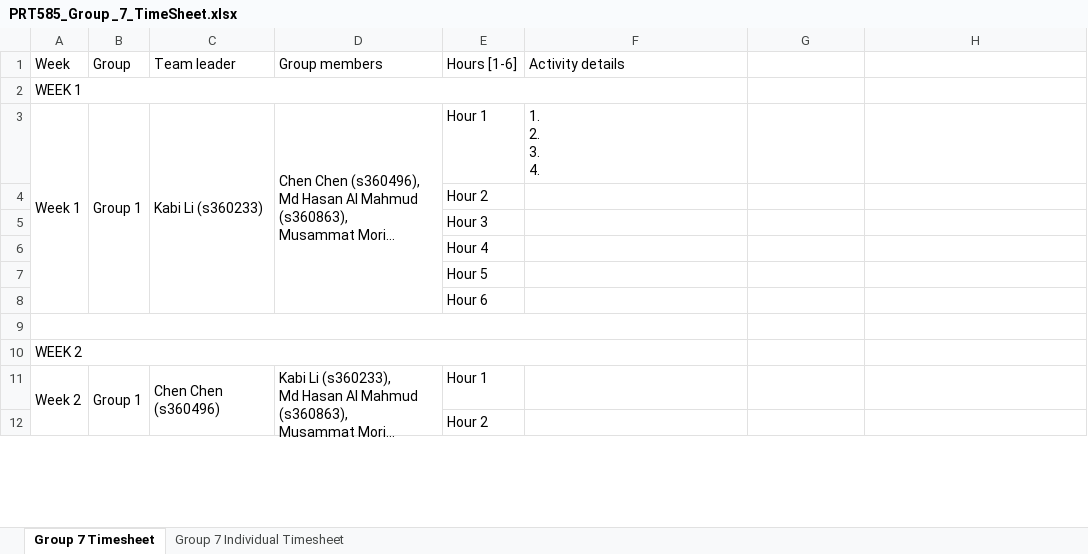
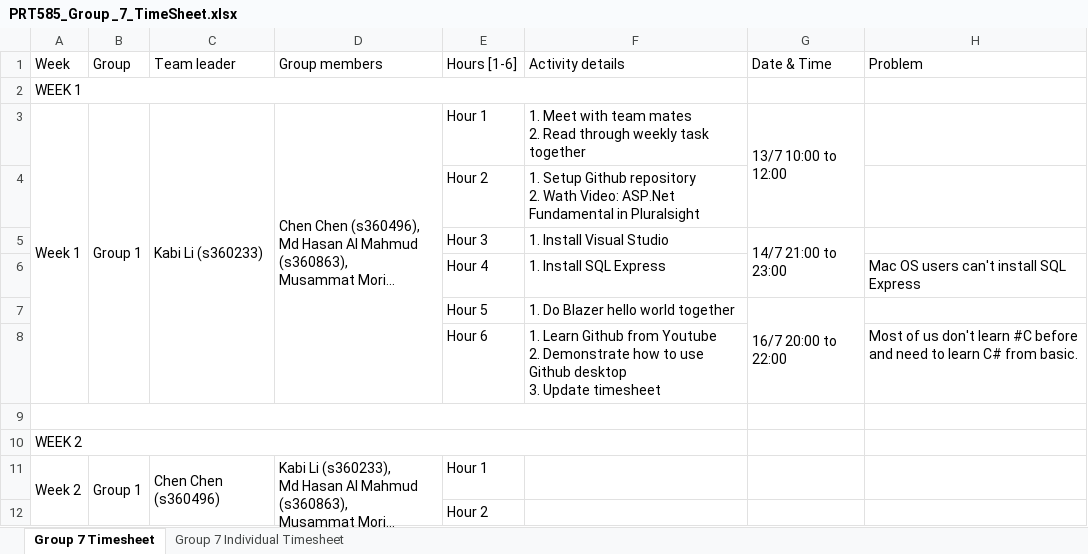
Before and after one commit to kkkkabi/PRT585-TEAM7, an Excel workbook: PRT585_Group _7_TimeSheet.xlsx, sheet Group 7 Timesheet, drawn as a sheet; only a part is shown; long unchanged cells end in …; values as stored, in another font and other column widths than the file's, no cell formats; removed rows and columns are numbered as before the commit, all else as after; ↵ is a line break in a cell; the diff names each change by its address in the sheet, - before the commit and + after, or states it on an @@ line.

Commit message:
timesheet update

```diff
--- a/PRT585_Group _7_TimeSheet.xlsx (sheet Group 7 Timesheet)
+++ b/PRT585_Group _7_TimeSheet.xlsx (sheet Group 7 Timesheet)
-G1: (empty)
+G1: Date & Time
-H1: (empty)
+H1: Problem
-F3 (Activity details): 1. ↵ 2. ↵ 3. ↵ 4.
+F3 (Activity details): 1. Meet with team mates ↵ 2. Read through weekly task together
-G3 (Date & Time): (empty)
+G3 (Date & Time): 13/7 10:00 to 12:00
+G3:G4 merged
-F4 (Activity details): (empty)
+F4 (Activity details): 1. Setup Github repository ↵ 2. Wath Video: ASP.Net Fundamental in Pluralsight
-row 5:  |  |  |  | Hour 3
-row 6:  |  |  |  | Hour 4
-row 7:  |  |  |  | Hour 5
-row 8:  |  |  |  | Hour 6
+row 5:  |  |  |  | Hour 3 | 1. Install Visual Studio | 14/7 21:00 to 23:00
+row 6:  |  |  |  | Hour 4 | 1. Install SQL Express |  | Mac OS users can't install SQL Express
+row 7:  |  |  |  | Hour 5 | 1. Do Blazer hello world together | 16/7 20:00 to 22:00
+row 8:  |  |  |  | Hour 6 | 1. Learn Github from Youtube ↵ 2. Demonstrate how to use Github desktop ↵ 3. Update timesheet |  | Most of us don't learn #C before and need to learn C# from basic.
```
Also changed, not shown: cell formats, 1 other file.
